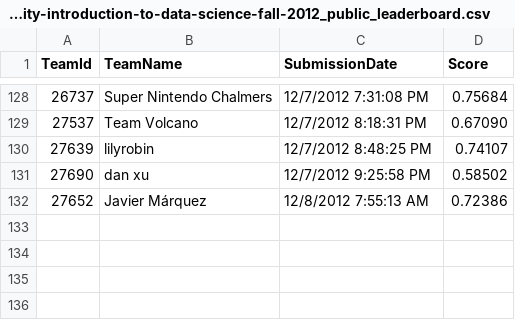
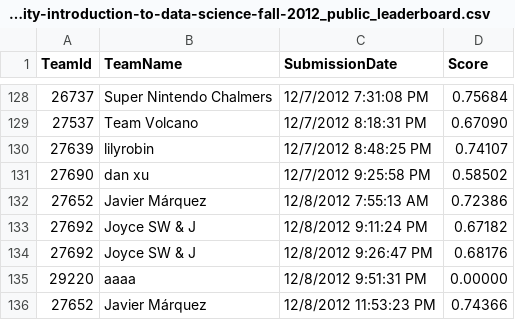
Before and after one commit to chmullig/datascience-aes, a CSV file: columbia-university-introduction-to-data-science-fall-2012_public_leaderboard.csv, drawn as a sheet; only a part is shown, gaps mark what is left out; the diff names each change by its address in the sheet, - before the commit and + after, or states it on an @@ line.

```diff
--- a/columbia-university-introduction-to-data-science-fall-2012_public_leaderboard.csv
+++ b/columbia-university-introduction-to-data-science-fall-2012_public_leaderboard.csv
+row 133: 27692 | Joyce SW & J | 12/8/2012 9:11:24 PM | 0.67182
+row 134: 27692 | Joyce SW & J | 12/8/2012 9:26:47 PM | 0.68176
+row 135: 29220 | aaaa | 12/8/2012 9:51:31 PM | 0.00000
+row 136: 27652 | Javier Márquez | 12/8/2012 11:53:23 PM | 0.74366
```
Also changed, not shown: 5 other files.
